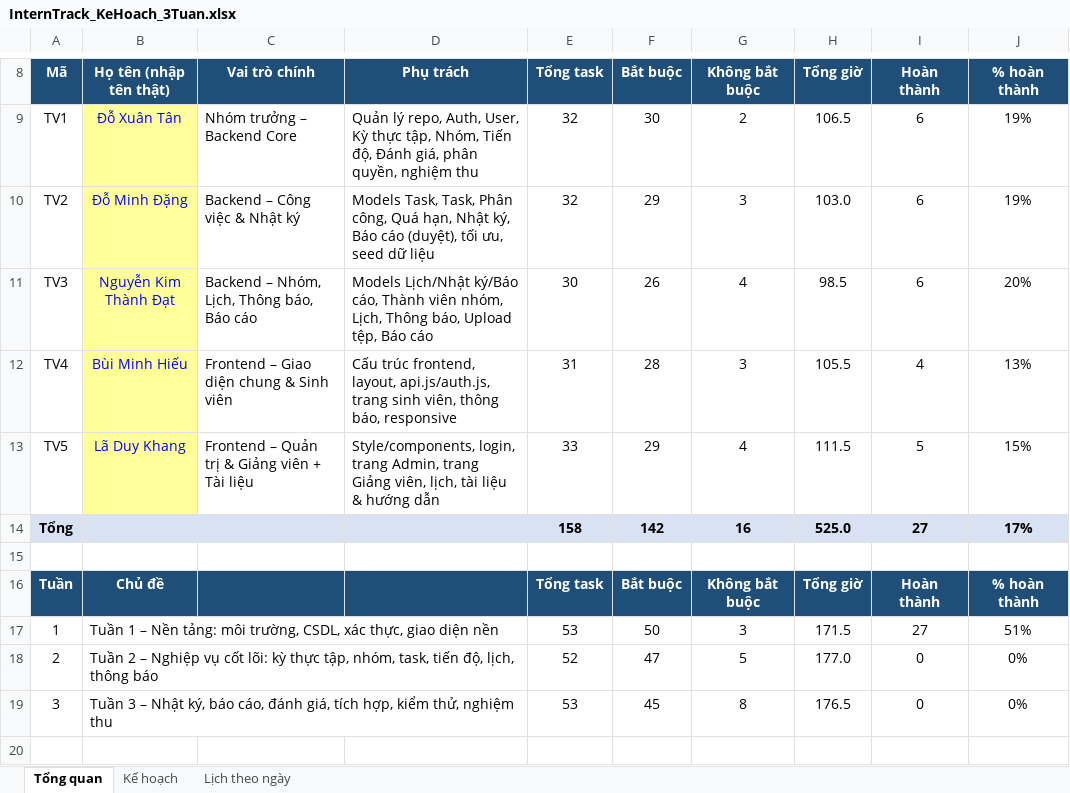
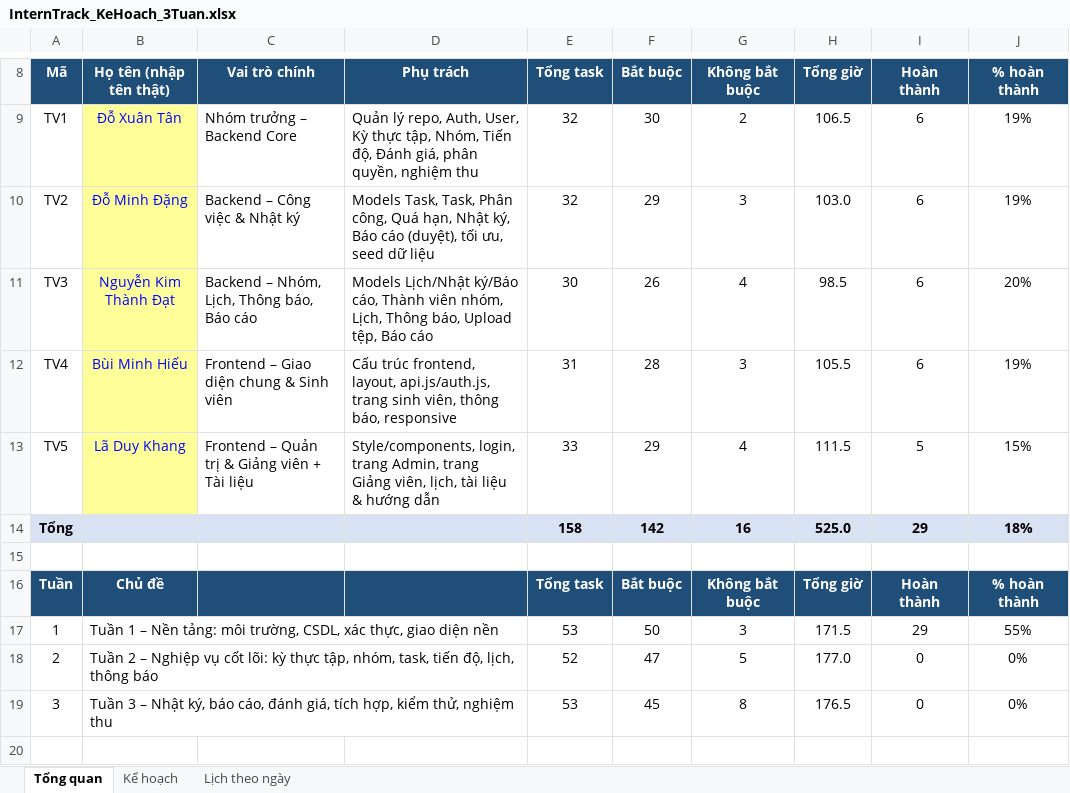
Before and after one commit to doxuantan/HCM_KS25_CNTT7_InternTrack_project, an Excel workbook: Source_code_project_InternTrack/docs/InternTrack_KeHoach_3Tuan.xlsx, sheet Tổng quan, drawn as a sheet; only a part is shown, gaps mark what is left out; values as stored, in another font and other column widths than the file's, no borders; the diff names each change by its address in the sheet, - before the commit and + after, or states it on an @@ line.

```diff
--- a/Source_code_project_InternTrack/docs/InternTrack_KeHoach_3Tuan.xlsx (sheet Tổng quan)
+++ b/Source_code_project_InternTrack/docs/InternTrack_KeHoach_3Tuan.xlsx (sheet Tổng quan)
-I12 (Hoàn thành): 4
+I12 (Hoàn thành): 6
-J12 (% hoàn thành): 13%
+J12 (% hoàn thành): 19%
-I14 (Hoàn thành): 27
+I14 (Hoàn thành): 29
-J14 (% hoàn thành): 17%
+J14 (% hoàn thành): 18%
-I17 (Hoàn thành): 27
+I17 (Hoàn thành): 29
-J17 (% hoàn thành): 51%
+J17 (% hoàn thành): 55%
```
Also changed, not shown: sheet Kế hoạch, 2 other files.
